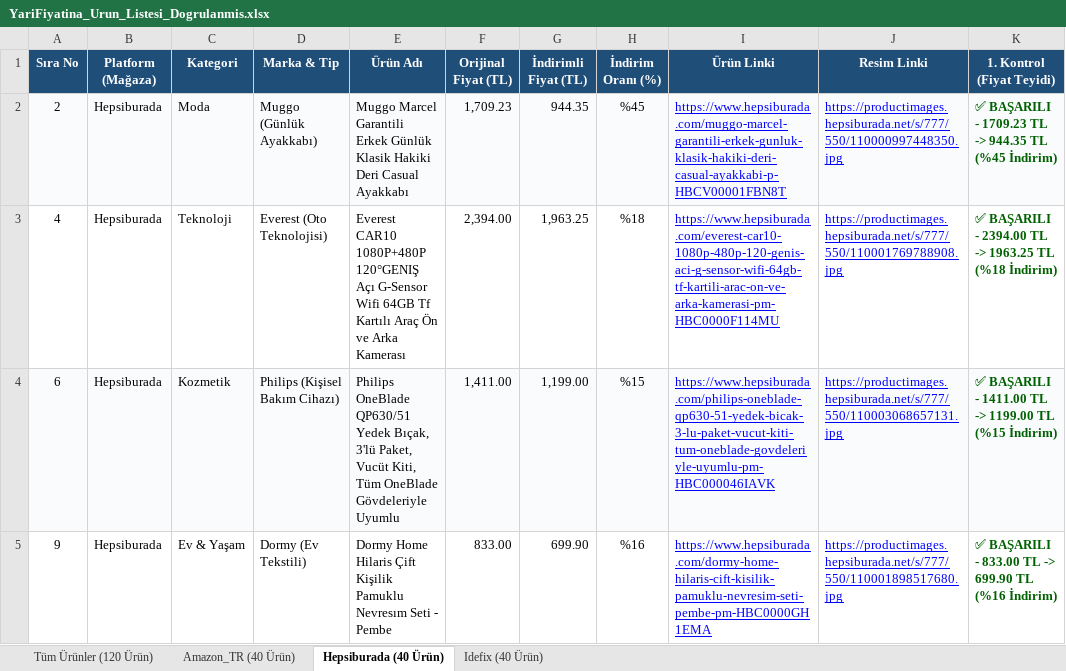
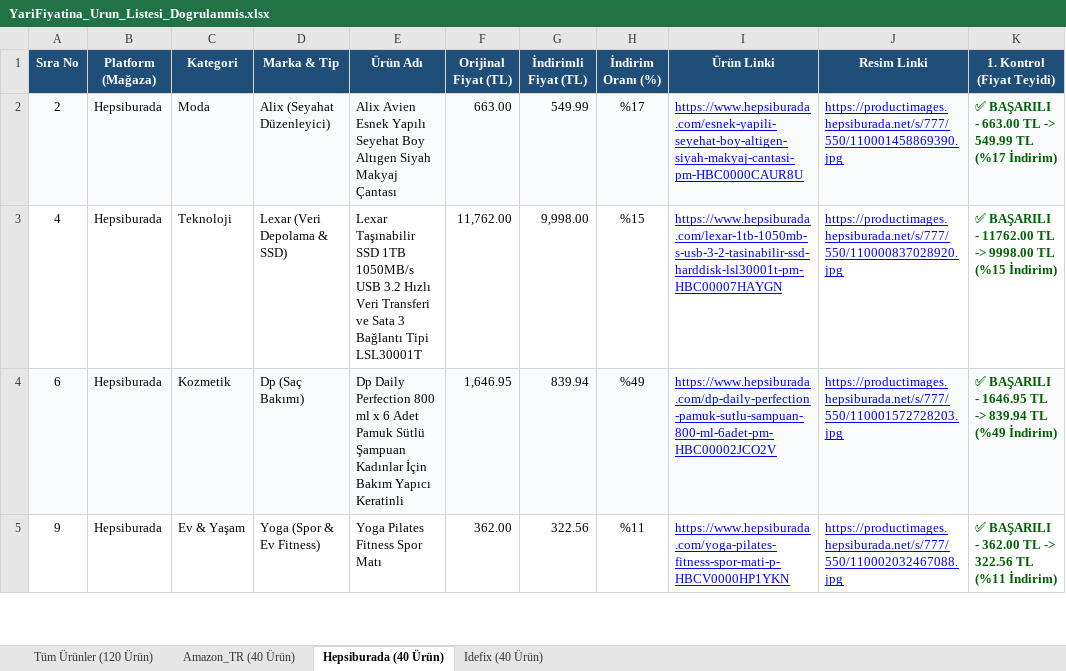
Before and after one commit to exonotzor/kaydirak-app, an Excel workbook: YariFiyatina_Urun_Listesi_Dogrulanmis.xlsx, sheet Hepsiburada (40 Ürün), drawn as a sheet; only a part is shown; values as stored, in another font and other column widths than the file's, no borders; the diff covers the shown part only; the diff names each change by its address in the sheet, - before the commit and + after, or states it on an @@ line.

Commit message:
Diversify Moda, Ev & Yasam, and Kozmetik with new product types and 10% caps (Rotation #67)

```diff
--- a/YariFiyatina_Urun_Listesi_Dogrulanmis.xlsx (sheet Hepsiburada (40 Ürün))
+++ b/YariFiyatina_Urun_Listesi_Dogrulanmis.xlsx (sheet Hepsiburada (40 Ürün))
-D2 (Marka & Tip): Muggo (Günlük Ayakkabı)
+D2 (Marka & Tip): Alix (Seyahat Düzenleyici)
-E2 (Ürün Adı): Muggo Marcel Garantili Erkek Günlük Klasik Hakiki Deri Casual Ayakkabı
+E2 (Ürün Adı): Alix Avien Esnek Yapılı Seyehat Boy Altıgen Siyah Makyaj Çantası
-F2 (Orijinal Fiyat (TL)): 1,709.23
+F2 (Orijinal Fiyat (TL)): 663.00
-G2 (İndirimli Fiyat (TL)): 944.35
+G2 (İndirimli Fiyat (TL)): 549.99
-H2 (İndirim Oranı (%)): %45
+H2 (İndirim Oranı (%)): %17
-I2 (Ürün Linki): https://www.hepsiburada.com/muggo-marcel-garantili-erkek-gunluk-klasik-hakiki-deri-casual-ayakkabi-p-HBCV00001FBN8T
+I2 (Ürün Linki): https://www.hepsiburada.com/esnek-yapili-seyehat-boy-altigen-siyah-makyaj-cantasi-pm-HBC0000CAUR8U
-J2 (Resim Linki): https://productimages.hepsiburada.net/s/777/550/110000997448350.jpg
+J2 (Resim Linki): https://productimages.hepsiburada.net/s/777/550/110001458869390.jpg
-K2 (1. Kontrol (Fiyat Teyidi)): …BAŞARILI - 1709.23 TL -> 944.35 TL (%45 İndirim)
+K2 (1. Kontrol (Fiyat Teyidi)): …BAŞARILI - 663.00 TL -> 549.99 TL (%17 İndirim)
-D3 (Marka & Tip): Everest (Oto Teknolojisi)
+D3 (Marka & Tip): Lexar (Veri Depolama & SSD)
-E3 (Ürün Adı): Everest CAR10 1080P+480P 120°GENIŞ Açı G-Sensor Wifi 64GB Tf Kartılı Araç Ön ve Arka Kamerası
+E3 (Ürün Adı): Lexar Taşınabilir SSD 1TB 1050MB/s USB 3.2 Hızlı Veri Transferi ve Sata 3 Bağlantı Tipi LSL30001T
-F3 (Orijinal Fiyat (TL)): 2,394.00
+F3 (Orijinal Fiyat (TL)): 11,762.00
-G3 (İndirimli Fiyat (TL)): 1,963.25
+G3 (İndirimli Fiyat (TL)): 9,998.00
-H3 (İndirim Oranı (%)): %18
+H3 (İndirim Oranı (%)): %15
-I3 (Ürün Linki): https://www.hepsiburada.com/everest-car10-1080p-480p-120-genis-aci-g-sensor-wifi-64gb-tf-kartili-arac-on-ve-arka-kamerasi-pm-HBC0000F114MU
+I3 (Ürün Linki): https://www.hepsiburada.com/lexar-1tb-1050mb-s-usb-3-2-tasinabilir-ssd-harddisk-lsl30001t-pm-HBC00007HAYGN
-J3 (Resim Linki): https://productimages.hepsiburada.net/s/777/550/110001769788908.jpg
+J3 (Resim Linki): https://productimages.hepsiburada.net/s/777/550/110000837028920.jpg
-K3 (1. Kontrol (Fiyat Teyidi)): …BAŞARILI - 2394.00 TL -> 1963.25 TL (%18 İndirim)
+K3 (1. Kontrol (Fiyat Teyidi)): …BAŞARILI - 11762.00 TL -> 9998.00 TL (%15 İndirim)
-D4 (Marka & Tip): Philips (Kişisel Bakım Cihazı)
+D4 (Marka & Tip): Dp (Saç Bakımı)
-E4 (Ürün Adı): Philips OneBlade QP630/51 Yedek Bıçak, 3'lü Paket, Vucüt Kiti, Tüm OneBlade Gövdeleriyle Uyumlu
+E4 (Ürün Adı): Dp Daily Perfection 800 ml x 6 Adet Pamuk Sütlü Şampuan Kadınlar İçin Bakım Yapıcı Keratinli
-F4 (Orijinal Fiyat (TL)): 1,411.00
+F4 (Orijinal Fiyat (TL)): 1,646.95
-G4 (İndirimli Fiyat (TL)): 1,199.00
+G4 (İndirimli Fiyat (TL)): 839.94
-H4 (İndirim Oranı (%)): %15
+H4 (İndirim Oranı (%)): %49
-I4 (Ürün Linki): https://www.hepsiburada.com/philips-oneblade-qp630-51-yedek-bicak-3-lu-paket-vucut-kiti-tum-oneblade-govdeleriyle-uyumlu-pm-HBC000046IAVK
+I4 (Ürün Linki): https://www.hepsiburada.com/dp-daily-perfection-pamuk-sutlu-sampuan-800-ml-6adet-pm-HBC00002JCO2V
-J4 (Resim Linki): https://productimages.hepsiburada.net/s/777/550/110003068657131.jpg
+J4 (Resim Linki): https://productimages.hepsiburada.net/s/777/550/110001572728203.jpg
-K4 (1. Kontrol (Fiyat Teyidi)): …BAŞARILI - 1411.00 TL -> 1199.00 TL (%15 İndirim)
+K4 (1. Kontrol (Fiyat Teyidi)): …BAŞARILI - 1646.95 TL -> 839.94 TL (%49 İndirim)
-D5 (Marka & Tip): Dormy (Ev Tekstili)
+D5 (Marka & Tip): Yoga (Spor & Ev Fitness)
-E5 (Ürün Adı): Dormy Home Hilaris Çift Kişilik Pamuklu Nevresım Seti - Pembe
+E5 (Ürün Adı): Yoga Pilates Fitness Spor Matı
-F5 (Orijinal Fiyat (TL)): 833.00
+F5 (Orijinal Fiyat (TL)): 362.00
-G5 (İndirimli Fiyat (TL)): 699.90
+G5 (İndirimli Fiyat (TL)): 322.56
-H5 (İndirim Oranı (%)): %16
+H5 (İndirim Oranı (%)): %11
-I5 (Ürün Linki): https://www.hepsiburada.com/dormy-home-hilaris-cift-kisilik-pamuklu-nevresim-seti-pembe-pm-HBC0000GH1EMA
+I5 (Ürün Linki): https://www.hepsiburada.com/yoga-pilates-fitness-spor-mati-p-HBCV0000HP1YKN
-J5 (Resim Linki): https://productimages.hepsiburada.net/s/777/550/110001898517680.jpg
+J5 (Resim Linki): https://productimages.hepsiburada.net/s/777/550/110002032467088.jpg
-K5 (1. Kontrol (Fiyat Teyidi)): …BAŞARILI - 833.00 TL -> 699.90 TL (%16 İndirim)
+K5 (1. Kontrol (Fiyat Teyidi)): …BAŞARILI - 362.00 TL -> 322.56 TL (%11 İndirim)
```
Also changed, not shown: 287 edited cells elsewhere in this sheet, sheet Tüm Ürünler (120 Ürün), sheet Amazon_TR (40 Ürün), sheet Idefix (40 Ürün), YariFiyatina_Urun_Listesi_Dogrulanmis_V2.xlsx, 10 other files.
